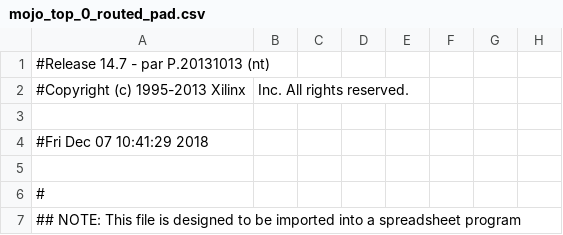
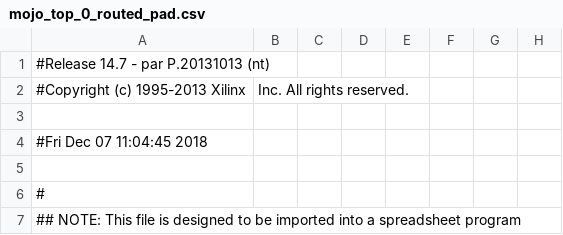
Before and after one commit to chiseng/full-bit-adder, a CSV file: LEDdisplay/work/planAhead/LEDdisplay/LEDdisplay.runs/impl_1/mojo_top_0_routed_pad.csv, drawn as a sheet; only a part is shown; the diff names each change by its address in the sheet, - before the commit and + after, or states it on an @@ line.

```diff
--- a/LEDdisplay/work/planAhead/LEDdisplay/LEDdisplay.runs/impl_1/mojo_top_0_routed_pad.csv
+++ b/LEDdisplay/work/planAhead/LEDdisplay/LEDdisplay.runs/impl_1/mojo_top_0_routed_pad.csv
-A4: #Fri Dec 07 10:41:29 2018
+A4: #Fri Dec 07 11:04:45 2018
```
Also changed, not shown: 49 other files.
